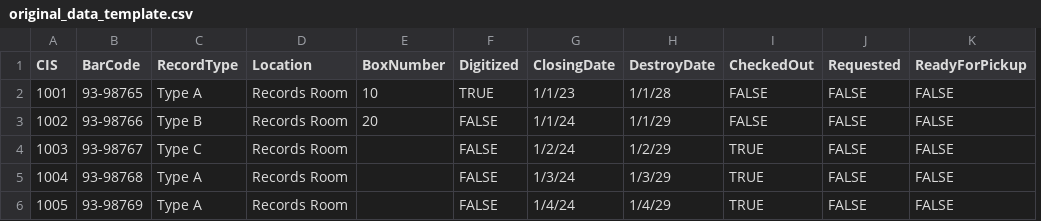
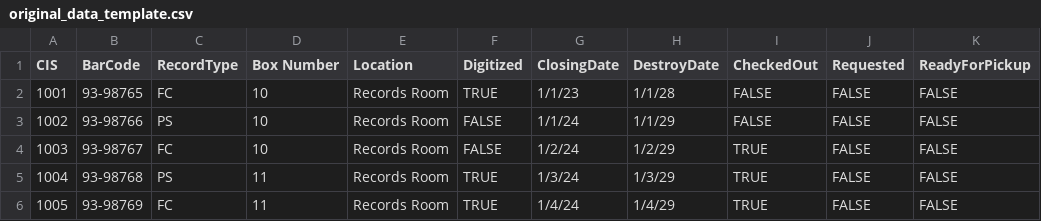
Before and after one commit to dannymuchoki/RecordsMaster, a CSV file: original_data_template.csv, drawn as a sheet; only a part is shown; removed rows and columns are numbered as before the commit, all else as after; the diff names each change by its address in the sheet, - before the commit and + after, or states it on an @@ line.

Commit message:
Added digitization QA checker to RecordItems

```diff
--- a/original_data_template.csv
+++ b/original_data_template.csv
+column D (Box Number), rows 2-6: 10 | 10 | 10 | 11 | 11
-column E (BoxNumber), rows 2-3: 10 | 20
-C2 (RecordType): Type A
+C2 (RecordType): FC
-C3 (RecordType): Type B
+C3 (RecordType): PS
-C4 (RecordType): Type C
+C4 (RecordType): FC
-C5 (RecordType): Type A
+C5 (RecordType): PS
-F5:F6 (Digitized): FALSE
+F5:F6 (Digitized): TRUE
-C6 (RecordType): Type A
+C6 (RecordType): FC
```
Also changed, not shown: 3 other files.
